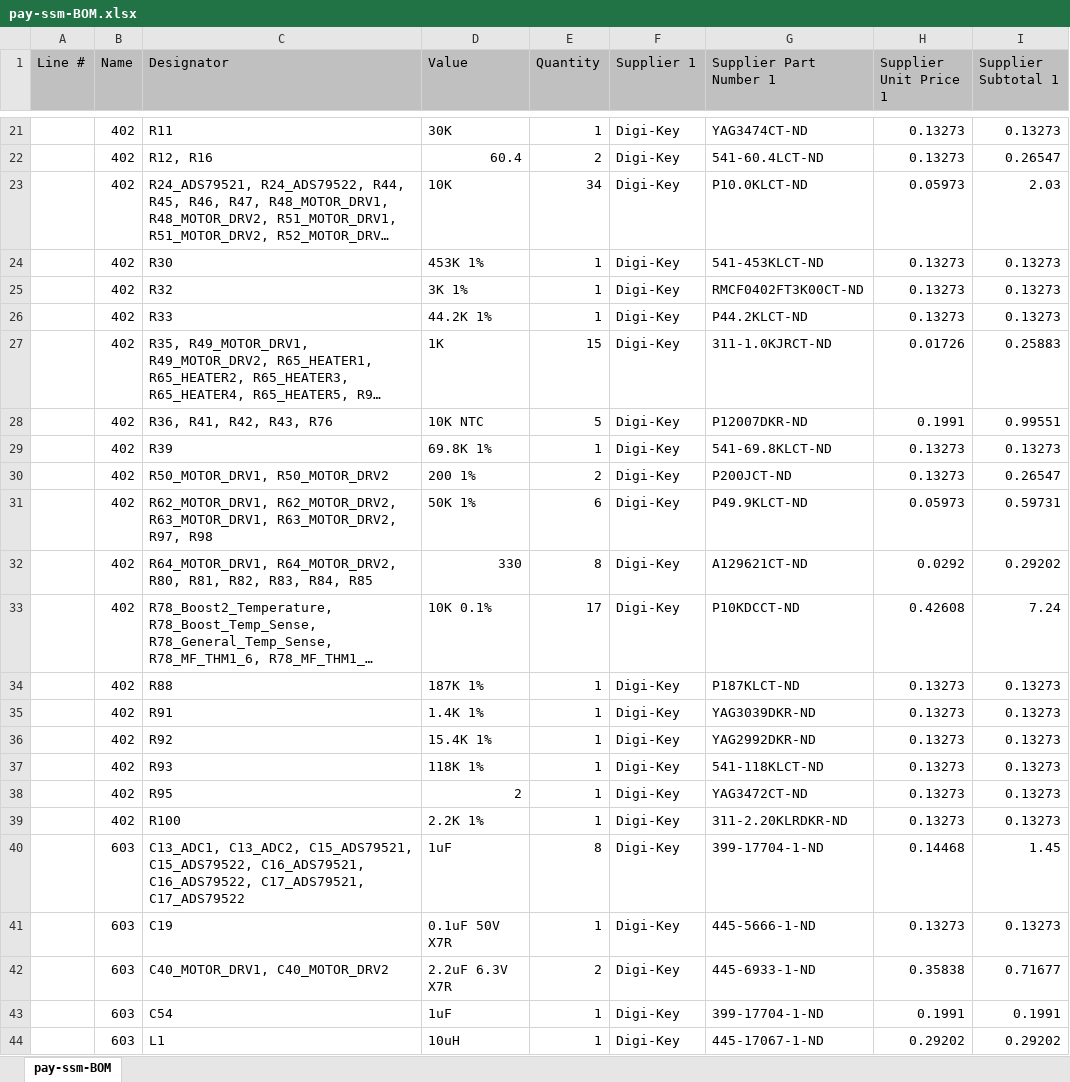
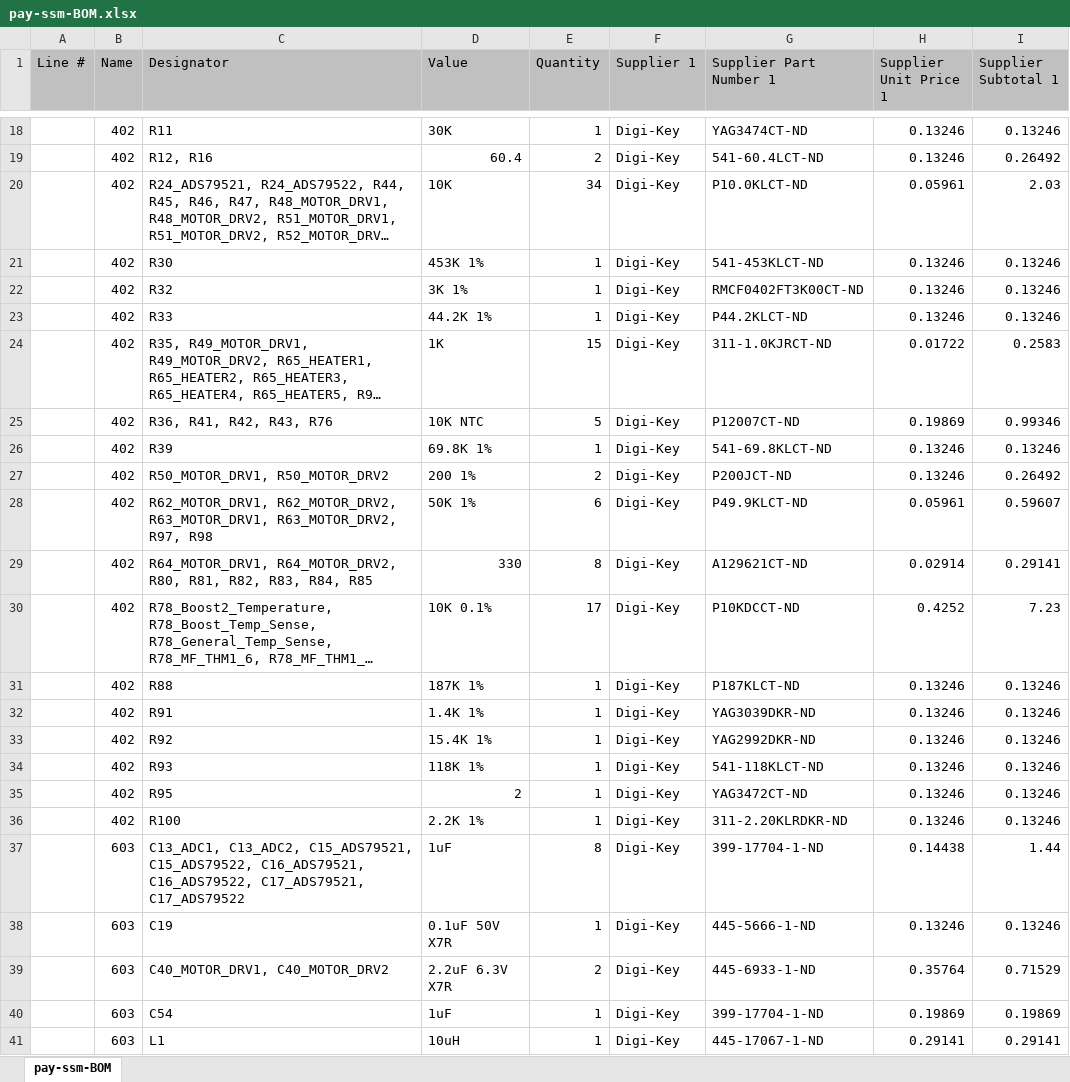
Before and after one commit to utat-ss/HERON-pcbs, an Excel workbook: payload/pay-ssm/Project Outputs for pay-ssm/pay-ssm-BOM.xlsx, sheet pay-ssm-BOM, drawn as a sheet; only a part is shown, gaps mark what is left out; long unchanged cells end in …; values as stored, in another font and other column widths than the file's, no borders; addresses are those after the commit; the diff covers the shown part only; the diff names each change by its address in the sheet, - before the commit and + after, or states it on an @@ line.

```diff
--- a/payload/pay-ssm/Project Outputs for pay-ssm/pay-ssm-BOM.xlsx (sheet pay-ssm-BOM)
+++ b/payload/pay-ssm/Project Outputs for pay-ssm/pay-ssm-BOM.xlsx (sheet pay-ssm-BOM)
-H18:H19 (Supplier Unit Price 1): 0.13273
+H18:H19 (Supplier Unit Price 1): 0.13246
-I18 (Supplier Subtotal 1): 0.13273
+I18 (Supplier Subtotal 1): 0.13246
-I19 (Supplier Subtotal 1): 0.26547
+I19 (Supplier Subtotal 1): 0.26492
-H20 (Supplier Unit Price 1): 0.05973
+H20 (Supplier Unit Price 1): 0.05961
-H21:H23 (Supplier Unit Price 1): 0.13273
+H21:H23 (Supplier Unit Price 1): 0.13246
-I21:I23 (Supplier Subtotal 1): 0.13273
+I21:I23 (Supplier Subtotal 1): 0.13246
-H24 (Supplier Unit Price 1): 0.01726
+H24 (Supplier Unit Price 1): 0.01722
-I24 (Supplier Subtotal 1): 0.25883
+I24 (Supplier Subtotal 1): 0.2583
-G25 (Supplier Part Number 1): P12007DKR-ND
+G25 (Supplier Part Number 1): P12007CT-ND
-H25 (Supplier Unit Price 1): 0.1991
+H25 (Supplier Unit Price 1): 0.19869
-I25 (Supplier Subtotal 1): 0.99551
+I25 (Supplier Subtotal 1): 0.99346
-H26:H27 (Supplier Unit Price 1): 0.13273
+H26:H27 (Supplier Unit Price 1): 0.13246
-I26 (Supplier Subtotal 1): 0.13273
+I26 (Supplier Subtotal 1): 0.13246
-I27 (Supplier Subtotal 1): 0.26547
+I27 (Supplier Subtotal 1): 0.26492
-H28 (Supplier Unit Price 1): 0.05973
+H28 (Supplier Unit Price 1): 0.05961
-I28 (Supplier Subtotal 1): 0.59731
+I28 (Supplier Subtotal 1): 0.59607
-H29 (Supplier Unit Price 1): 0.0292
+H29 (Supplier Unit Price 1): 0.02914
-I29 (Supplier Subtotal 1): 0.29202
+I29 (Supplier Subtotal 1): 0.29141
-H30 (Supplier Unit Price 1): 0.42608
+H30 (Supplier Unit Price 1): 0.4252
-I30 (Supplier Subtotal 1): 7.24
+I30 (Supplier Subtotal 1): 7.23
-H31:H36 (Supplier Unit Price 1): 0.13273
+H31:H36 (Supplier Unit Price 1): 0.13246
-I31:I36 (Supplier Subtotal 1): 0.13273
+I31:I36 (Supplier Subtotal 1): 0.13246
-H37 (Supplier Unit Price 1): 0.14468
+H37 (Supplier Unit Price 1): 0.14438
-I37 (Supplier Subtotal 1): 1.45
+I37 (Supplier Subtotal 1): 1.44
-H38 (Supplier Unit Price 1): 0.13273
+H38 (Supplier Unit Price 1): 0.13246
-I38 (Supplier Subtotal 1): 0.13273
+I38 (Supplier Subtotal 1): 0.13246
-H39 (Supplier Unit Price 1): 0.35838
+H39 (Supplier Unit Price 1): 0.35764
-I39 (Supplier Subtotal 1): 0.71677
+I39 (Supplier Subtotal 1): 0.71529
-H40 (Supplier Unit Price 1): 0.1991
+H40 (Supplier Unit Price 1): 0.19869
-I40 (Supplier Subtotal 1): 0.1991
+I40 (Supplier Subtotal 1): 0.19869
-H41 (Supplier Unit Price 1): 0.29202
+H41 (Supplier Unit Price 1): 0.29141
-I41 (Supplier Subtotal 1): 0.29202
+I41 (Supplier Subtotal 1): 0.29141
```
Also changed, not shown: 1 added row, 5 removed rows and 93 edited cells elsewhere in this sheet, flight-BOM_2019-09-19.xlsx, 5 other files.
